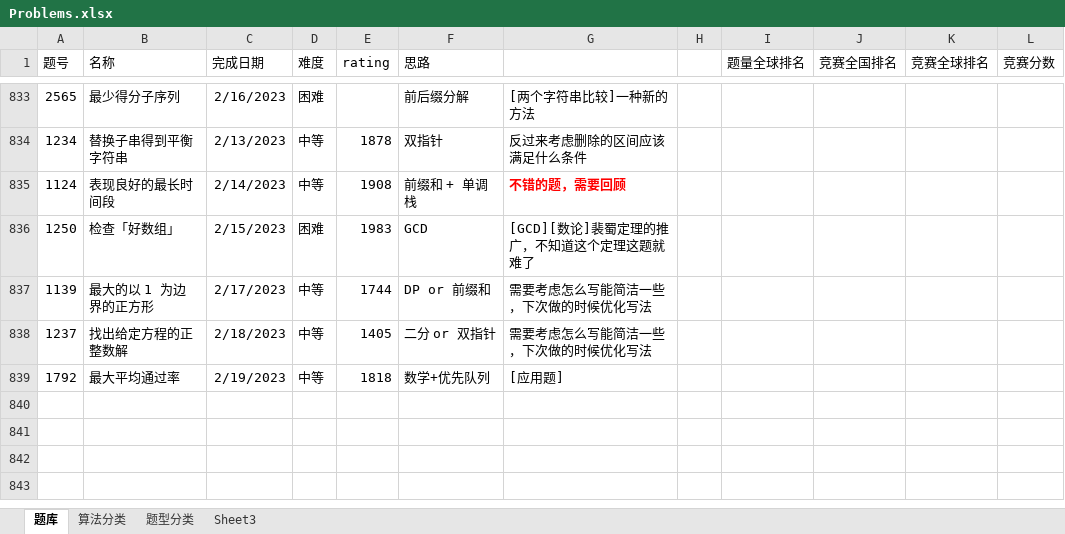
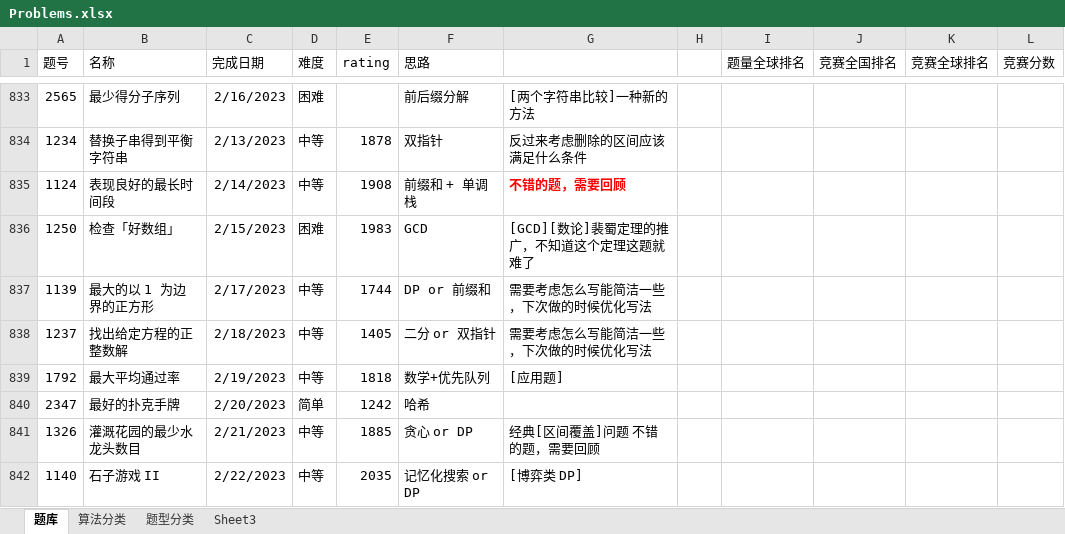
Before and after one commit to wangsun39/leetcode, an Excel workbook: Problems.xlsx, sheet 题库, drawn as a sheet; only a part is shown, gaps mark what is left out; values as stored, in another font and other column widths than the file's, no borders; charts and pictures not drawn; the diff names each change by its address in the sheet, - before the commit and + after, or states it on an @@ line.

Commit message:
add daily problem 2023/2/22

```diff
--- a/Problems.xlsx (sheet 题库)
+++ b/Problems.xlsx (sheet 题库)
+row 840: 2347 | 最好的扑克手牌 | 2/20/2023 | 简单 | 1242 | 哈希
+row 841: 1326 | 灌溉花园的最少水龙头数目 | 2/21/2023 | 中等 | 1885 | 贪心 or DP | 经典[区间覆盖]问题 不错的题，需要回顾
+row 842: 1140 | 石子游戏 II | 2/22/2023 | 中等 | 2035 | 记忆化搜索 or DP | [博弈类 DP]
```
Also changed, not shown: 2 other files.
